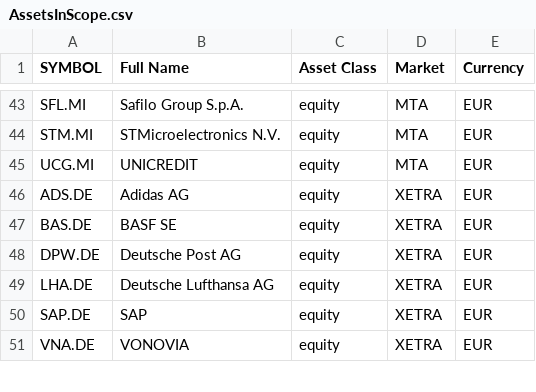
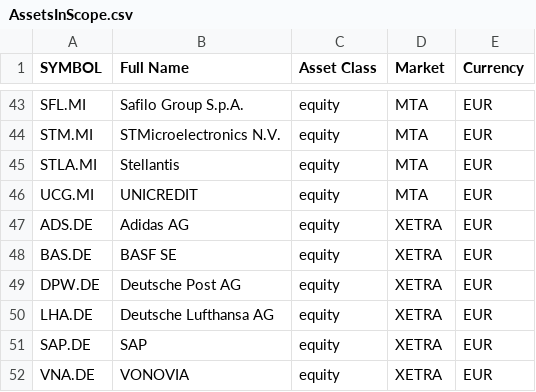
Before and after one commit to zampasoft/prova2, a CSV file: sim_trade/AssetsInScope.csv, drawn as a sheet; only a part is shown, gaps mark what is left out.

```diff
--- a/sim_trade/AssetsInScope.csv
+++ b/sim_trade/AssetsInScope.csv
@@ -44,2 +44,3 @@ SFL.MI,Safilo Group S.p.A.,equity,MTA,EUR
 STM.MI,STMicroelectronics N.V.,equity,MTA,EUR
+STLA.MI,Stellantis,equity,MTA,EUR
 UCG.MI,UNICREDIT,equity,MTA,EUR
```
Also changed, not shown: 4 other files.
